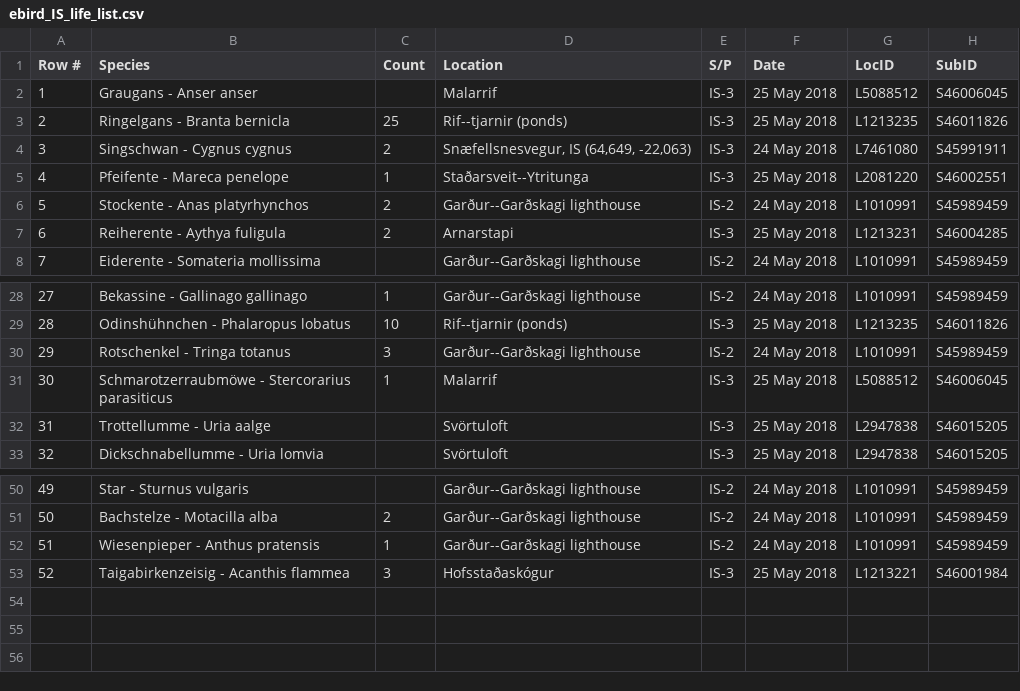
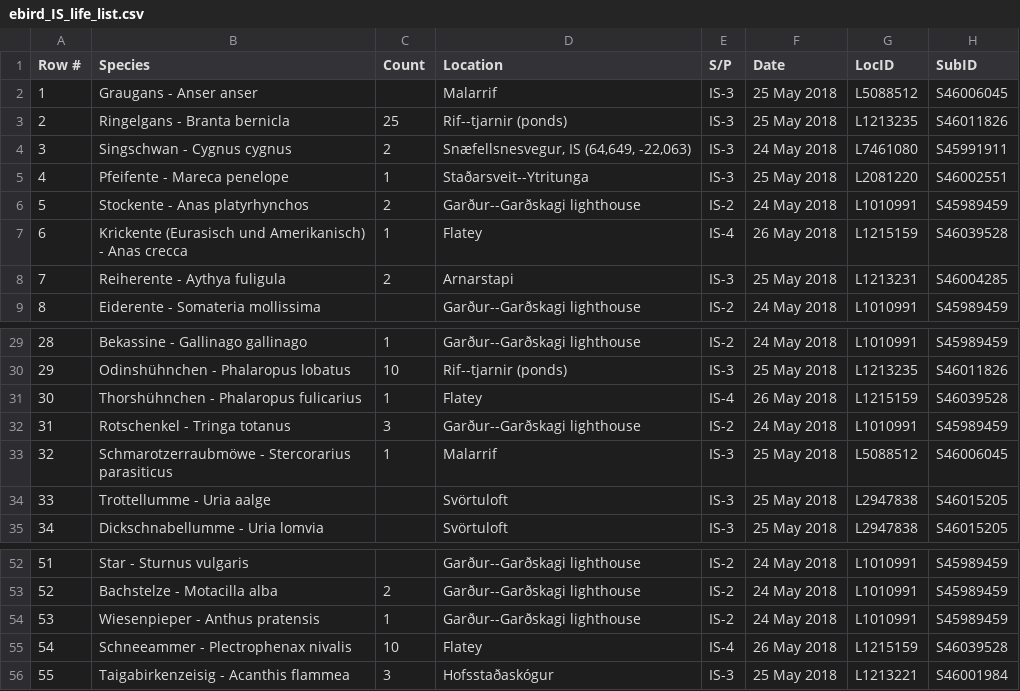
Before and after one commit to faulpaul/birding, a CSV file: scripts/lifelists/ebird_IS_life_list.csv, drawn as a sheet; only a part is shown, gaps mark what is left out; addresses are those after the commit; the diff names each change by its address in the sheet, - before the commit and + after, or states it on an @@ line.

Commit message:
Add files via upload

```diff
--- a/scripts/lifelists/ebird_IS_life_list.csv
+++ b/scripts/lifelists/ebird_IS_life_list.csv
+row 7: 6 | Krickente (Eurasisch und Amerikanisch) - Anas crecca | 1 | Flatey | IS-4 | 26 May 2018 | L1215159 | S46039528
@@ column A (Row #) renumbered from row 8 down @@
+row 31: 30 | Thorshühnchen - Phalaropus fulicarius | 1 | Flatey | IS-4 | 26 May 2018 | L1215159 | S46039528
+row 55: 54 | Schneeammer - Plectrophenax nivalis | 10 | Flatey | IS-4 | 26 May 2018 | L1215159 | S46039528
```
